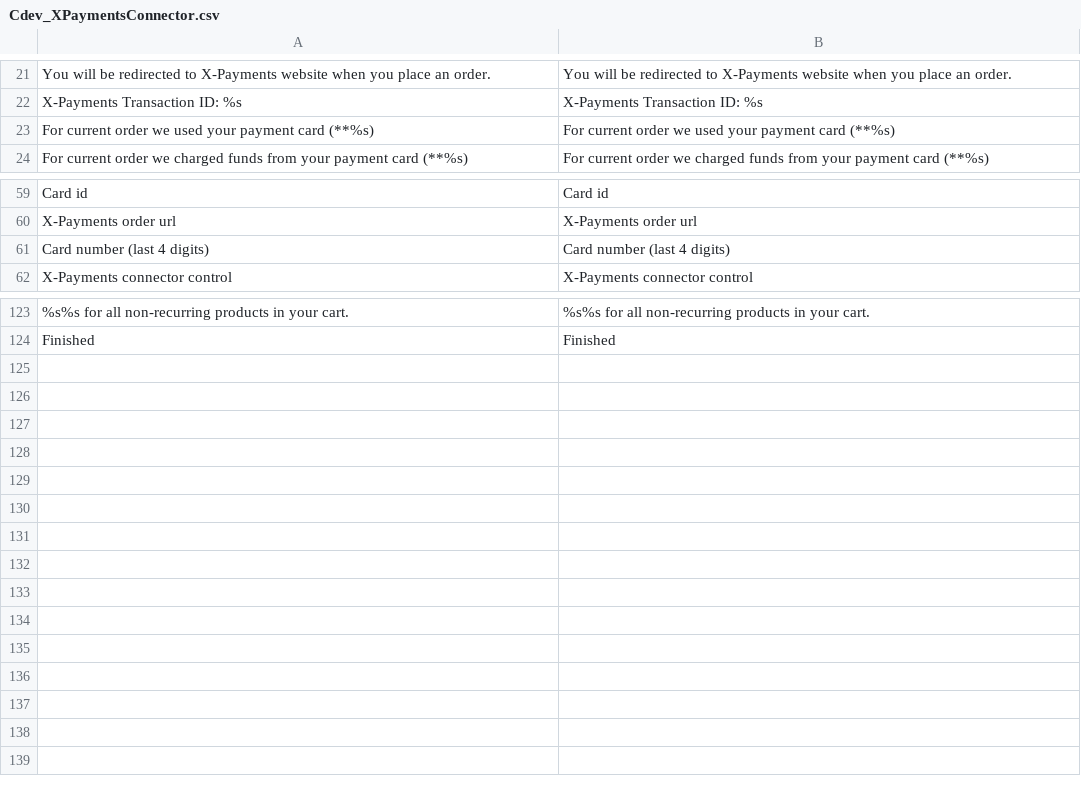
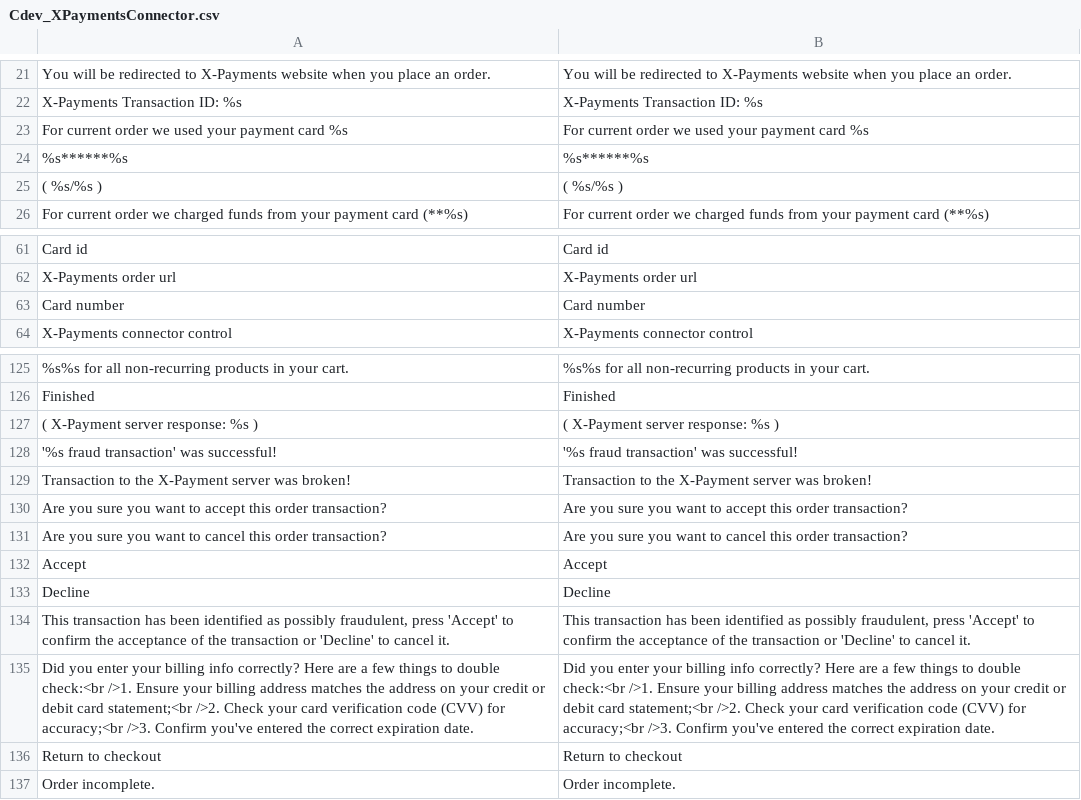
Before and after one commit to OpenMageModuleFostering/cdev_xpaymentsconnector, a CSV file: app/locale/en_US/Cdev_XPaymentsConnector.csv, drawn as a sheet; only a part is shown, gaps mark what is left out; removed rows and columns are numbered as before the commit, all else as after; the diff names each change by its address in the sheet, - before the commit and + after, or states it on an @@ line.

Commit message:
import connect version 1.5.5

```diff
--- a/app/locale/en_US/Cdev_XPaymentsConnector.csv
+++ b/app/locale/en_US/Cdev_XPaymentsConnector.csv
-A23: …payment card (**%s)
+A23: …payment card %s
-B23: …payment card (**%s)
+B23: …payment card %s
+row 24: %s******%s | %s******%s
+row 25: ( %s/%s ) | ( %s/%s )
-row 61: Card number (last 4 digits) | Card number (last 4 digits)
+row 63: Card number | Card number
+row 127: ( X-Payment server response: %s ) | ( X-Payment server response: %s )
+row 128: '%s fraud transaction' was successful! | '%s fraud transaction' was successful!
+row 129: Transaction to the X-Payment server was broken! | Transaction to the X-Payment server was broken!
+row 130: Are you sure you want to accept this order transaction? | Are you sure you want to accept this order transaction?
+row 131: Are you sure you want to cancel this order transaction? | Are you sure you want to cancel this order transaction?
+row 132: Accept | Accept
+row 133: Decline | Decline
+row 134: This transaction has been identified as possibly fraudulent, press 'Accept' to confirm the acceptance of the transaction or 'Decline' to cancel it. | This transaction has been identified as possibly fraudulent, press 'Accept' to confirm the acceptance of the transaction or 'Decline' to cancel it.
+row 135: Did you enter your billing info correctly? Here are a few things to double check:<br />1. Ensure your billing address matches the address on your credit or debit card statement;<br />2. Check your card verification code (CVV) for accuracy;<br />3. Confirm you've entered the correct expiration date. | Did you enter your billing info correctly? Here are a few things to double check:<br />1. Ensure your billing address matches the address on your credit or debit card statement;<br />2. Check your card verification code (CVV) for accuracy;<br />3. Confirm you've entered the correct expiration date.
+row 136: Return to checkout | Return to checkout
+row 137: Order incomplete. | Order incomplete.
```
Also changed, not shown: 39 other files.
